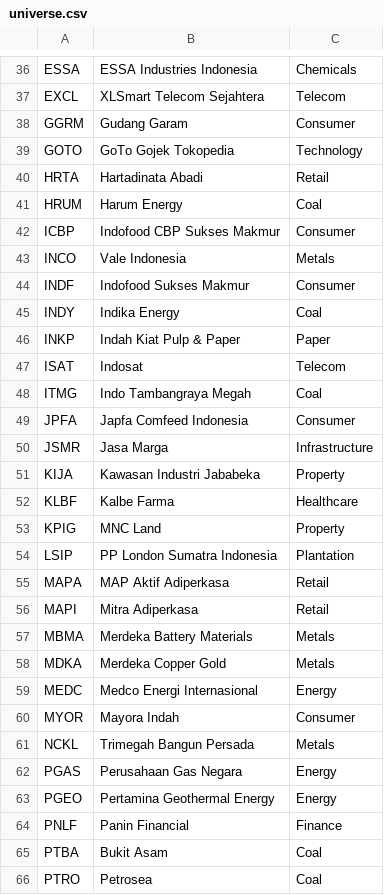
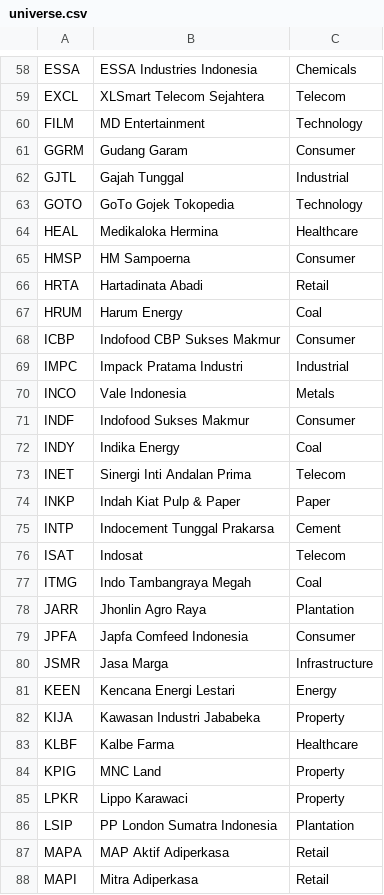
Before and after one commit to 642ways/IDX-Quantitative, a CSV file: idxquant/universe.csv, drawn as a sheet; only a part is shown, gaps mark what is left out; the shorter side is filled out with more unchanged rows; the diff covers the shown part only.

```diff
--- a/idxquant/universe.csv
+++ b/idxquant/universe.csv
@@ -37,4 +59,8 @@ ESSA,ESSA Industries Indonesia,Chemicals
 EXCL,XLSmart Telecom Sejahtera,Telecom
+FILM,MD Entertainment,Technology
 GGRM,Gudang Garam,Consumer
+GJTL,Gajah Tunggal,Industrial
 GOTO,GoTo Gojek Tokopedia,Technology
+HEAL,Medikaloka Hermina,Healthcare
+HMSP,HM Sampoerna,Consumer
 HRTA,Hartadinata Abadi,Retail
@@ -42,2 +68,3 @@ HRUM,Harum Energy,Coal
 ICBP,Indofood CBP Sukses Makmur,Consumer
+IMPC,Impack Pratama Industri,Industrial
 INCO,Vale Indonesia,Metals
@@ -45,7 +72,11 @@ INDF,Indofood Sukses Makmur,Consumer
 INDY,Indika Energy,Coal
+INET,Sinergi Inti Andalan Prima,Telecom
 INKP,Indah Kiat Pulp & Paper,Paper
+INTP,Indocement Tunggal Prakarsa,Cement
 ISAT,Indosat,Telecom
 ITMG,Indo Tambangraya Megah,Coal
+JARR,Jhonlin Agro Raya,Plantation
 JPFA,Japfa Comfeed Indonesia,Consumer
 JSMR,Jasa Marga,Infrastructure
+KEEN,Kencana Energi Lestari,Energy
 KIJA,Kawasan Industri Jababeka,Property
@@ -53,2 +84,3 @@ KLBF,Kalbe Farma,Healthcare
 KPIG,MNC Land,Property
+LPKR,Lippo Karawaci,Property
 LSIP,PP London Sumatra Indonesia,Plantation
```
Also changed, not shown: 48 added rows and 1 removed row elsewhere in this file, 3 other files.
